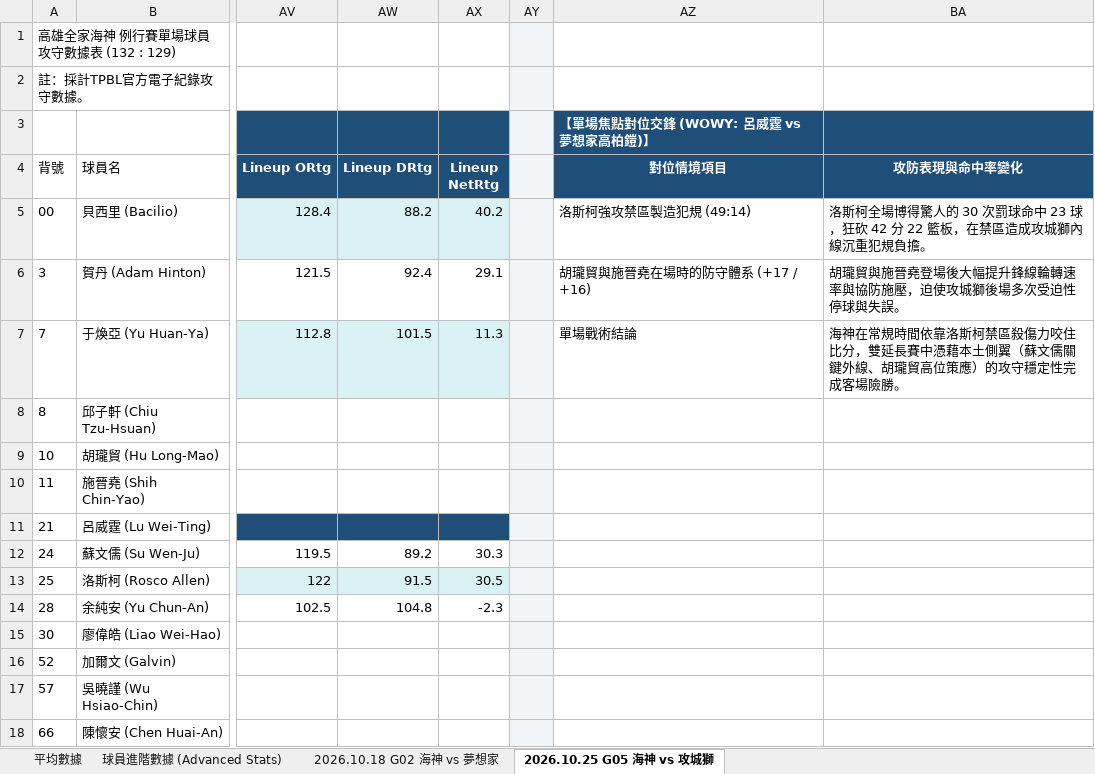
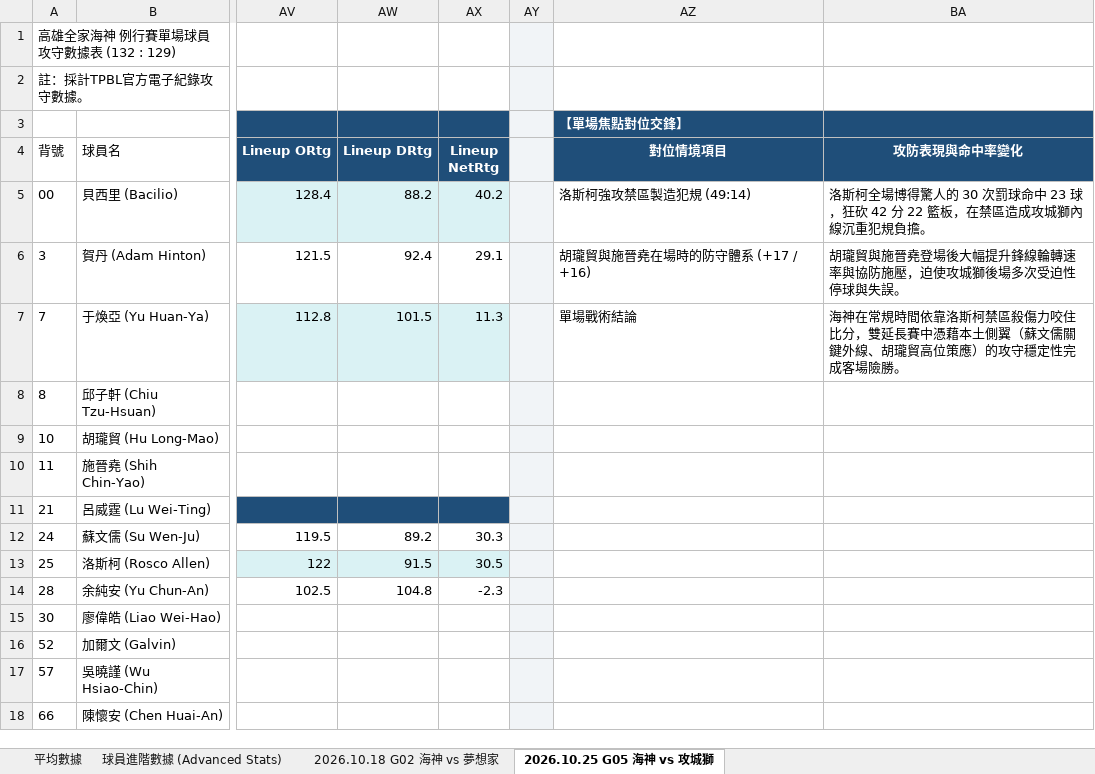
Before and after one commit to frankoilking1980-lgtm/tpbl-stats, an Excel workbook: data/season2026/2026-2027 TPBL 例行賽球員數據表 - 高雄全家海神.xlsx, sheet 2026.10.25 G05 海神 vs 攻城獅, drawn as a sheet; only a part is shown, gaps mark what is left out; values as stored, in another font and other column widths than the file's, no borders; the diff names each change by its address in the sheet, - before the commit and + after, or states it on an @@ line.

```diff
--- a/data/season2026/2026-2027 TPBL 例行賽球員數據表 - 高雄全家海神.xlsx (sheet 2026.10.25 G05 海神 vs 攻城獅)
+++ b/data/season2026/2026-2027 TPBL 例行賽球員數據表 - 高雄全家海神.xlsx (sheet 2026.10.25 G05 海神 vs 攻城獅)
-AZ3 (對位情境項目): 【單場焦點對位交鋒 (WOWY: 呂威霆 vs 夢想家高柏鎧)】
+AZ3 (對位情境項目): 【單場焦點對位交鋒】
```
Also changed, not shown: sheet 2026.10.18 G02 海神 vs 夢想家, data/season2026/2026-2027 TPBL 例行賽球員數據表 - 新北中信特攻.xlsx, data/season2026/2026-2027 TPBL 例行賽球員數據表 - 新北國王.xlsx, 1 other file.
